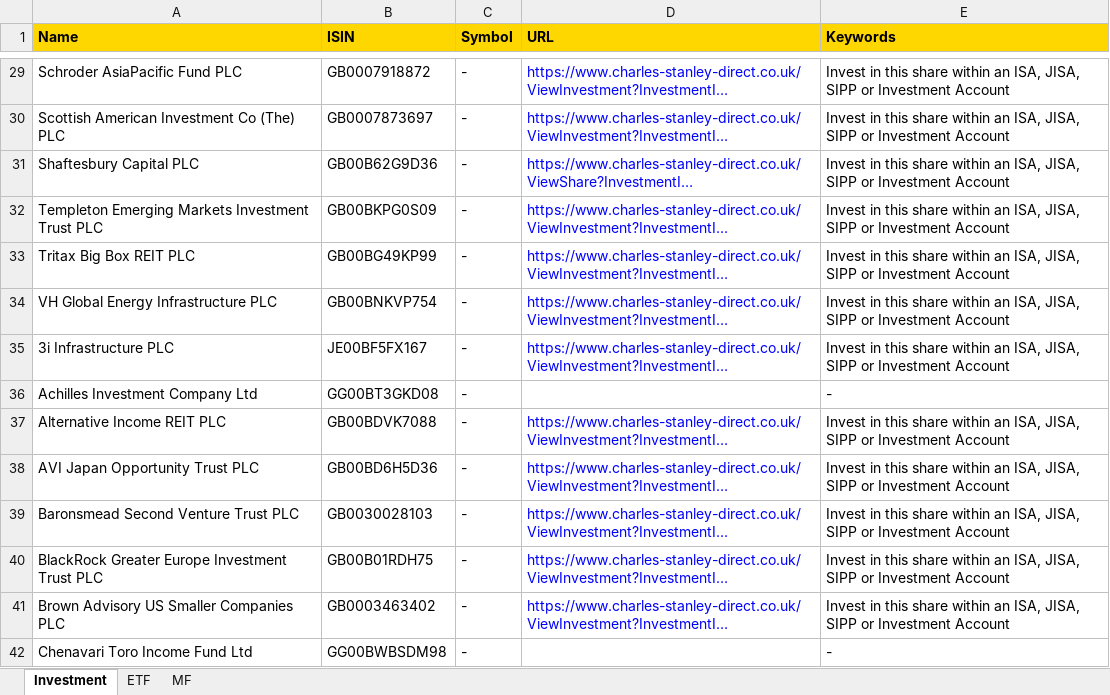
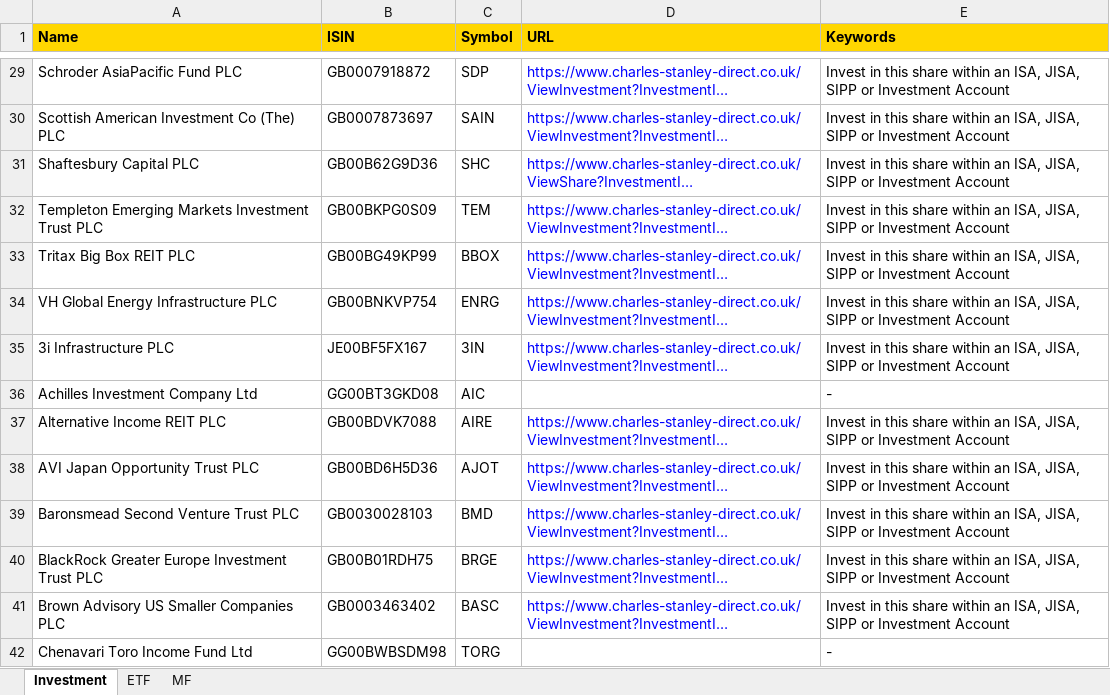
Before and after one commit to amineautomation2/concurrent-5, an Excel workbook: spreadsheet/charles_stanley.xlsx, sheet Investment, drawn as a sheet; only a part is shown, gaps mark what is left out; long unchanged cells end in …; values as stored, in another font and other column widths than the file's, no borders; the diff covers the shown part only; the diff names each change by its address in the sheet, - before the commit and + after, or states it on an @@ line.

```diff
--- a/spreadsheet/charles_stanley.xlsx (sheet Investment)
+++ b/spreadsheet/charles_stanley.xlsx (sheet Investment)
-C29 (Symbol): -
+C29 (Symbol): SDP
-C30 (Symbol): -
+C30 (Symbol): SAIN
-C31 (Symbol): -
+C31 (Symbol): SHC
-C32 (Symbol): -
+C32 (Symbol): TEM
-C33 (Symbol): -
+C33 (Symbol): BBOX
-C34 (Symbol): -
+C34 (Symbol): ENRG
-C35 (Symbol): -
+C35 (Symbol): 3IN
-C36 (Symbol): -
+C36 (Symbol): AIC
-C37 (Symbol): -
+C37 (Symbol): AIRE
-C38 (Symbol): -
+C38 (Symbol): AJOT
-C39 (Symbol): -
+C39 (Symbol): BMD
-C40 (Symbol): -
+C40 (Symbol): BRGE
-C41 (Symbol): -
+C41 (Symbol): BASC
-C42 (Symbol): -
+C42 (Symbol): TORG
```
Also changed, not shown: 320 edited cells elsewhere in this sheet, 3 other files.
